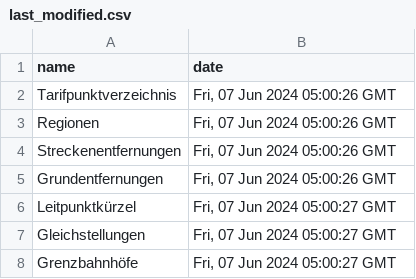
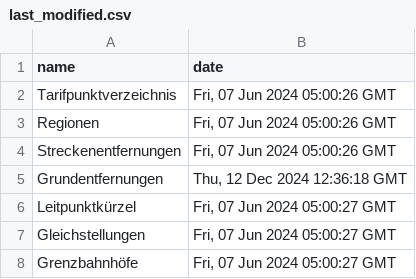
Before and after one commit to pajowu/deutschlandtarif-data, a CSV file: data/last_modified.csv, drawn as a sheet.

```diff
--- a/data/last_modified.csv
+++ b/data/last_modified.csv
@@ -4,3 +4,3 @@ Regionen,"Fri, 07 Jun 2024 05:00:26 GMT"
 Streckenentfernungen,"Fri, 07 Jun 2024 05:00:26 GMT"
-Grundentfernungen,"Fri, 07 Jun 2024 05:00:26 GMT"
+Grundentfernungen,"Thu, 12 Dec 2024 12:36:18 GMT"
 Leitpunktkürzel,"Fri, 07 Jun 2024 05:00:27 GMT"
```
Also changed, not shown: 1 other file.
